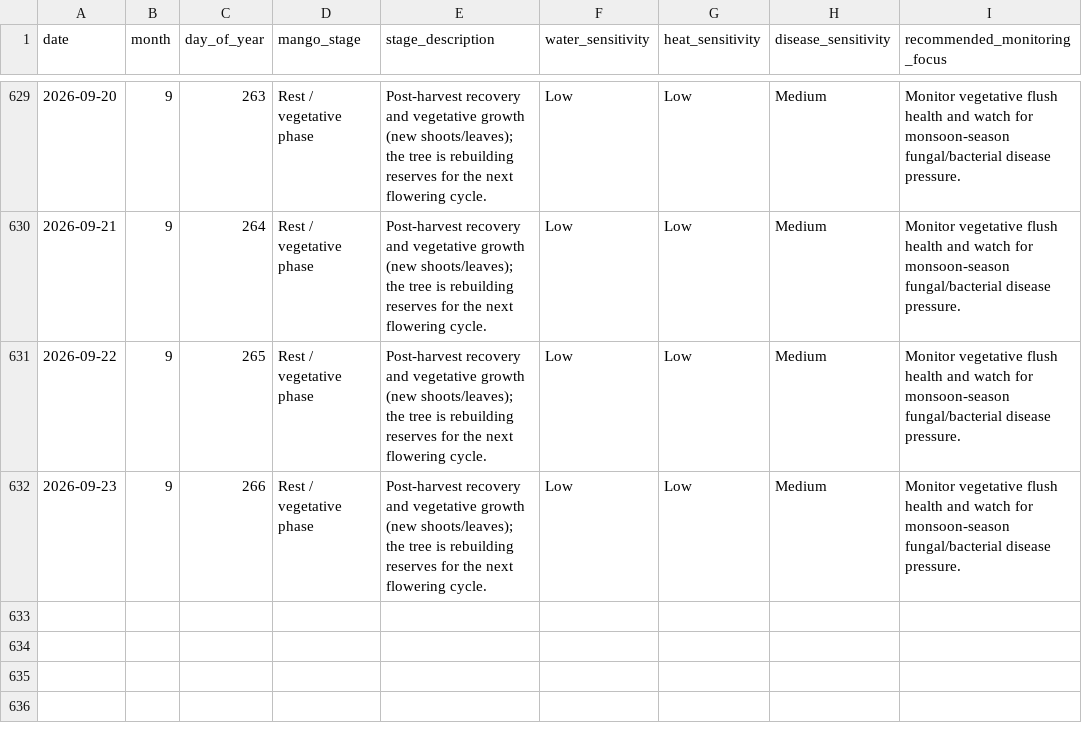
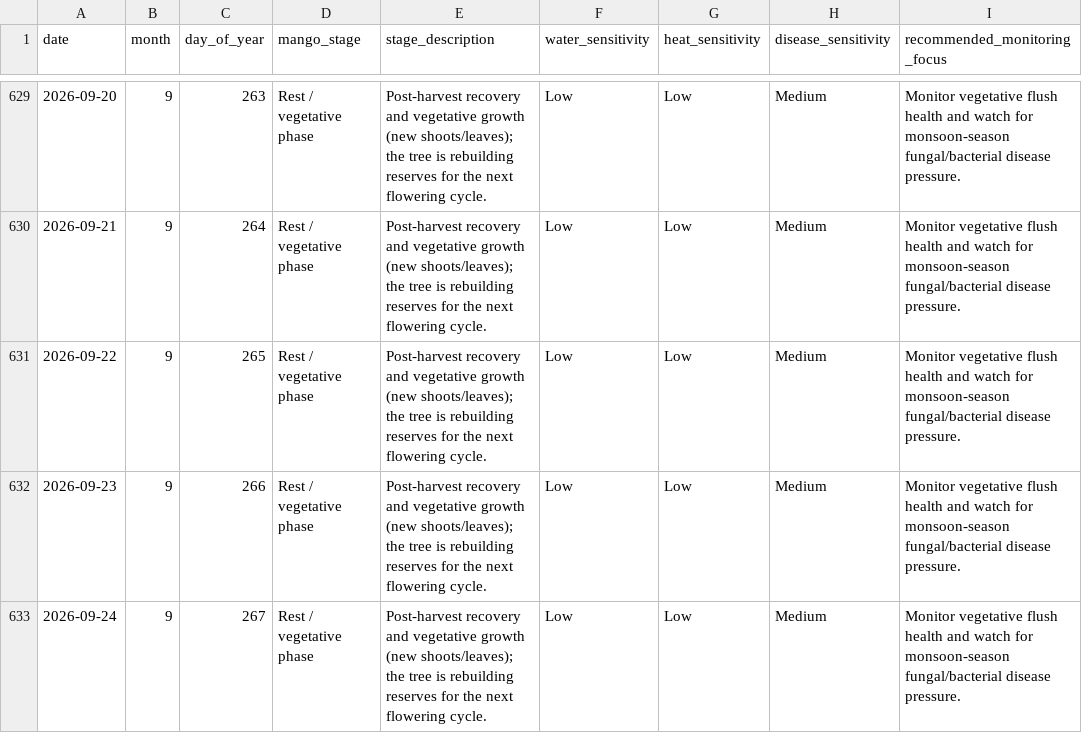
Before and after one commit to vanaprashanth/mango-digital-twin, a CSV file: data/processed/muthukur_mango_phenology_calendar.csv, drawn as a sheet; only a part is shown, gaps mark what is left out; the diff names each change by its address in the sheet, - before the commit and + after, or states it on an @@ line.

```diff
--- a/data/processed/muthukur_mango_phenology_calendar.csv
+++ b/data/processed/muthukur_mango_phenology_calendar.csv
+row 633: 2026-09-24 | 9 | 267 | Rest / vegetative phase | Post-harvest recovery and vegetative growth (new shoots/leaves); the tree is rebuilding reserves for the next flowering cycle. | Low | Low | Medium | Monitor vegetative flush health and watch for monsoon-season fungal/bacterial disease pressure.
```
Also changed, not shown: data/processed/muthukur_combined_feature_table.csv, data/processed/muthukur_fao56_model_comparison.csv, 15 other files.
